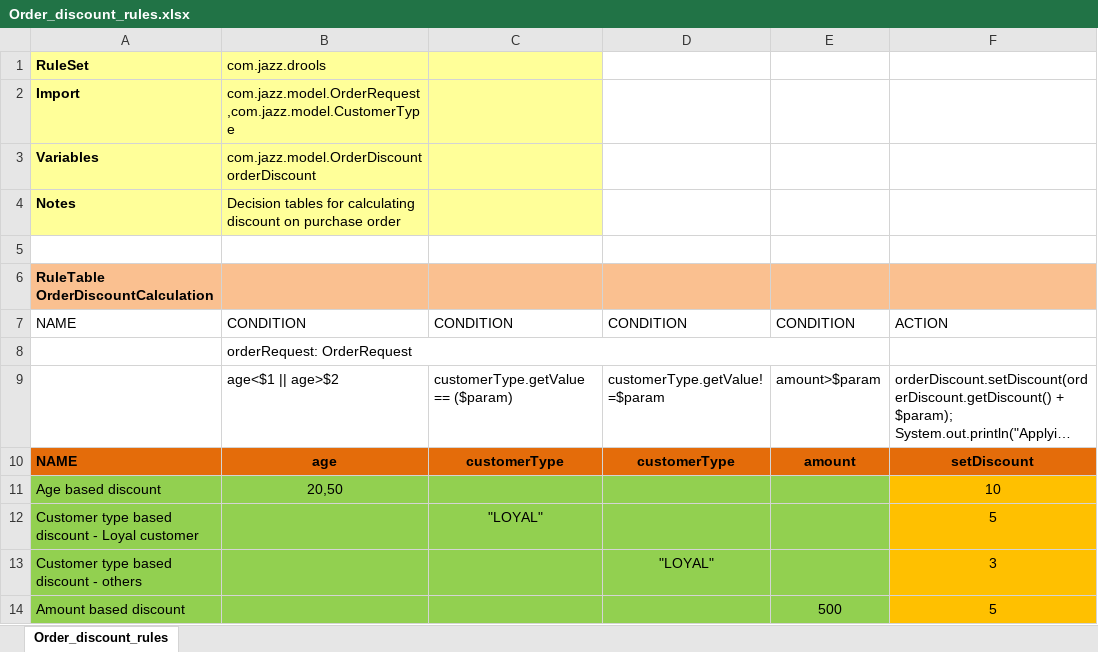
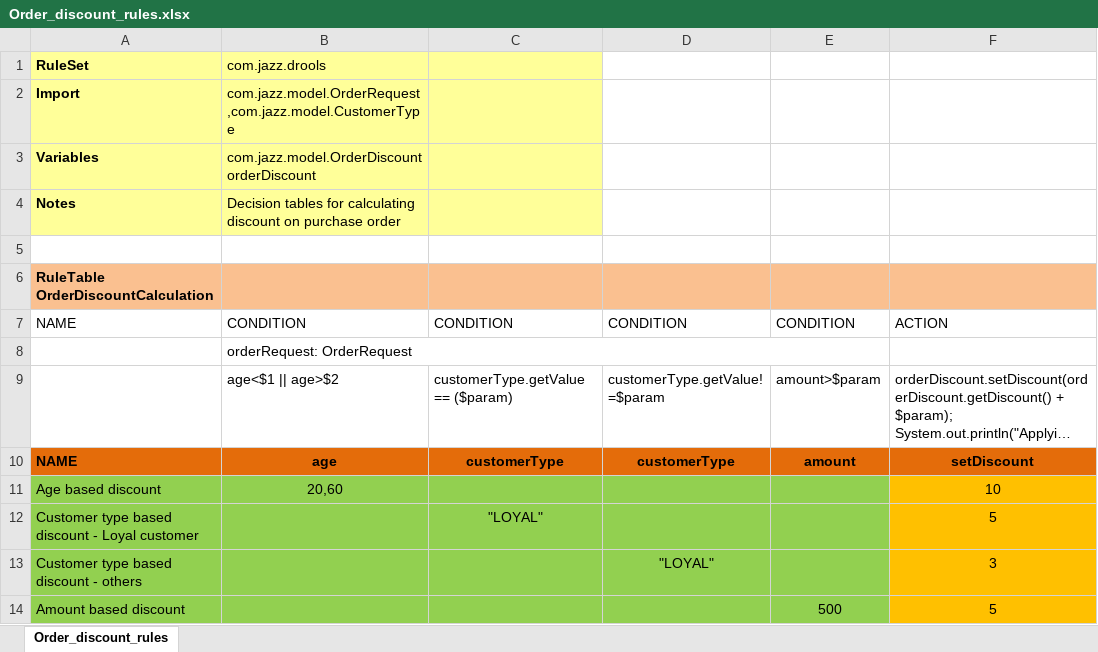
Before and after one commit to Avinash160788/DiscountRuleSpreedsheet, an Excel workbook: src/main/resources/com/jazz/drools/Order_discount_rules.xlsx, sheet Order_discount_rules, drawn as a sheet; long unchanged cells end in …; values as stored, in another font and other column widths than the file's, no borders; the diff names each change by its address in the sheet, - before the commit and + after, or states it on an @@ line.

Commit message:
Uploaded 08-Jun-2022 19:51:00 {/src/main/resources/com/jazz/drools/Order_discount_rules.xlsx}

```diff
--- a/src/main/resources/com/jazz/drools/Order_discount_rules.xlsx (sheet Order_discount_rules)
+++ b/src/main/resources/com/jazz/drools/Order_discount_rules.xlsx (sheet Order_discount_rules)
-B11 (com.jazz.drools): 20,50
+B11 (com.jazz.drools): 20,60
```
